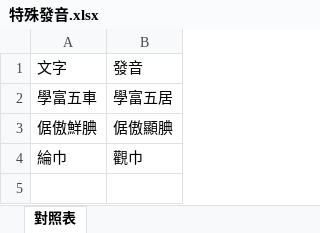
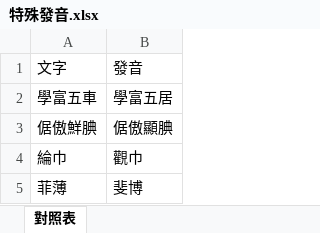
Before and after one commit to bwm0822/english-study, an Excel workbook: docs/特殊發音.xlsx, sheet 對照表, drawn as a sheet; values as stored, in another font and other column widths than the file's, no borders; the diff names each change by its address in the sheet, - before the commit and + after, or states it on an @@ line.

```diff
--- a/docs/特殊發音.xlsx (sheet 對照表)
+++ b/docs/特殊發音.xlsx (sheet 對照表)
+row 5: 菲薄 | 斐博
```
Also changed, not shown: 1 other file.
